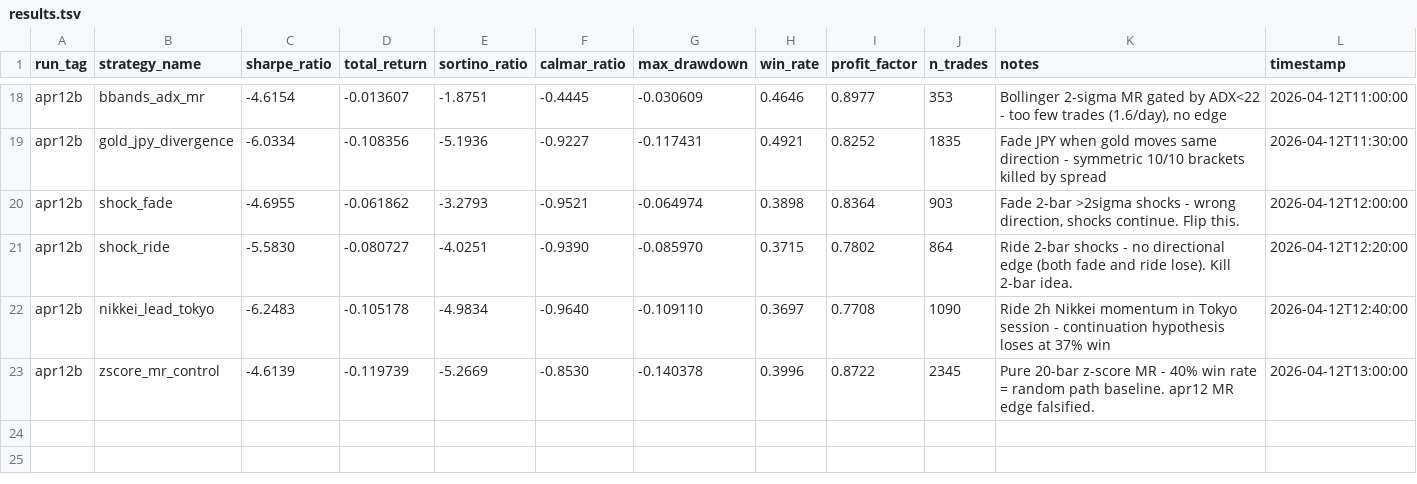
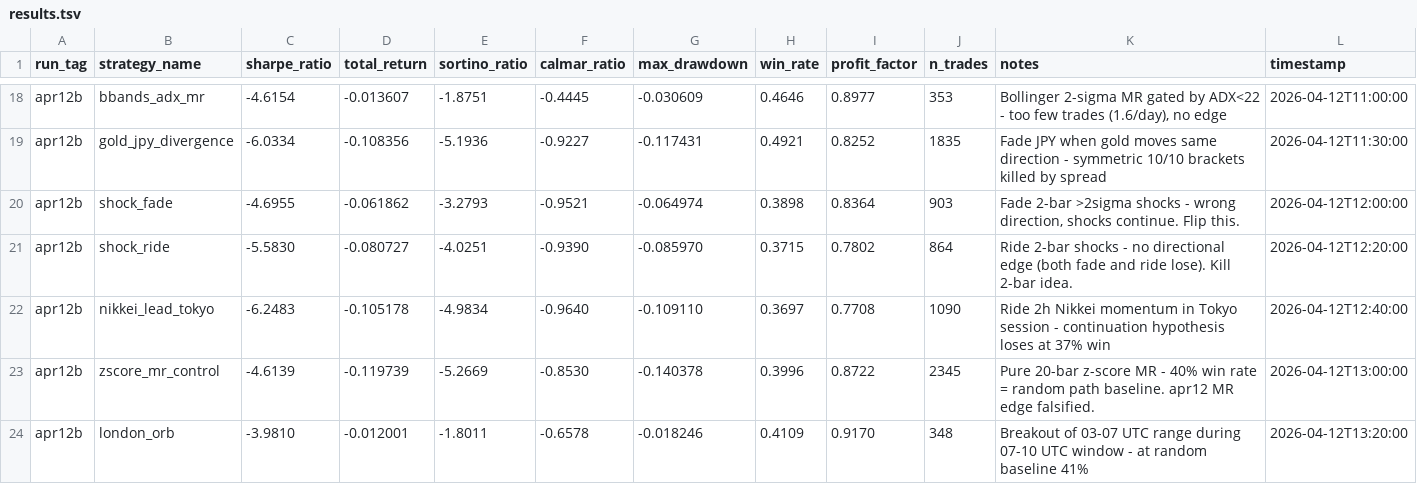
Before and after one commit to arshchawla21/autoresearch-trader, a TSV file: results.tsv, drawn as a sheet; only a part is shown, gaps mark what is left out.

Commit message:
v9-london-orb: at random baseline | sharpe=-3.98

```diff
--- a/results.tsv
+++ b/results.tsv
@@ -23 +23,2 @@ apr12b	nikkei_lead_tokyo	-6.2483	-0.105178	-4.9834	-0.9640	-0.109110	0.3697	0.77
 apr12b	zscore_mr_control	-4.6139	-0.119739	-5.2669	-0.8530	-0.140378	0.3996	0.8722	2345	Pure 20-bar z-score MR - 40% win rate = random path baseline. apr12 MR edge falsified.	2026-04-12T13:00:00
+apr12b	london_orb	-3.9810	-0.012001	-1.8011	-0.6578	-0.018246	0.4109	0.9170	348	Breakout of 03-07 UTC range during 07-10 UTC window - at random baseline 41%	2026-04-12T13:20:00
```
Also changed, not shown: 1 other file.
